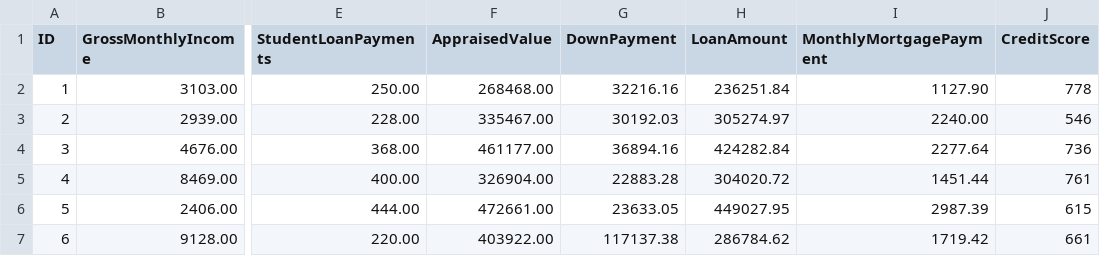
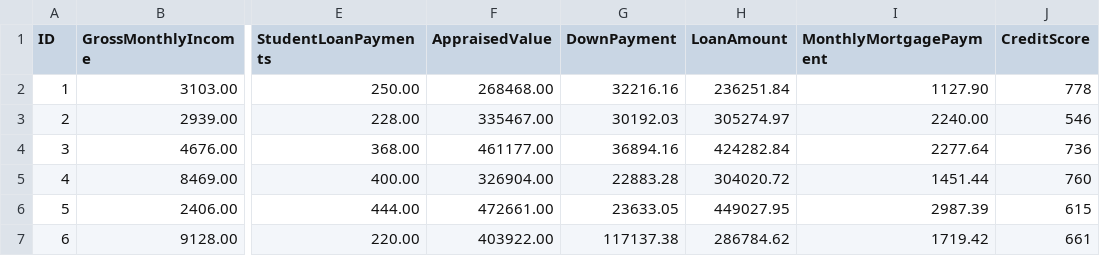
Before and after one commit to Pistonamey/team_eda, a CSV file: uploads/HackUTD-2023-HomeBuyerInfo.csv, drawn as a sheet; only a part is shown, gaps mark what is left out; the diff names each change by its address in the sheet, - before the commit and + after, or states it on an @@ line.

Commit message:
Update HackUTD-2023-HomeBuyerInfo.csv

```diff
--- a/uploads/HackUTD-2023-HomeBuyerInfo.csv
+++ b/uploads/HackUTD-2023-HomeBuyerInfo.csv
-J5 (CreditScore): 761
+J5 (CreditScore): 760
```
